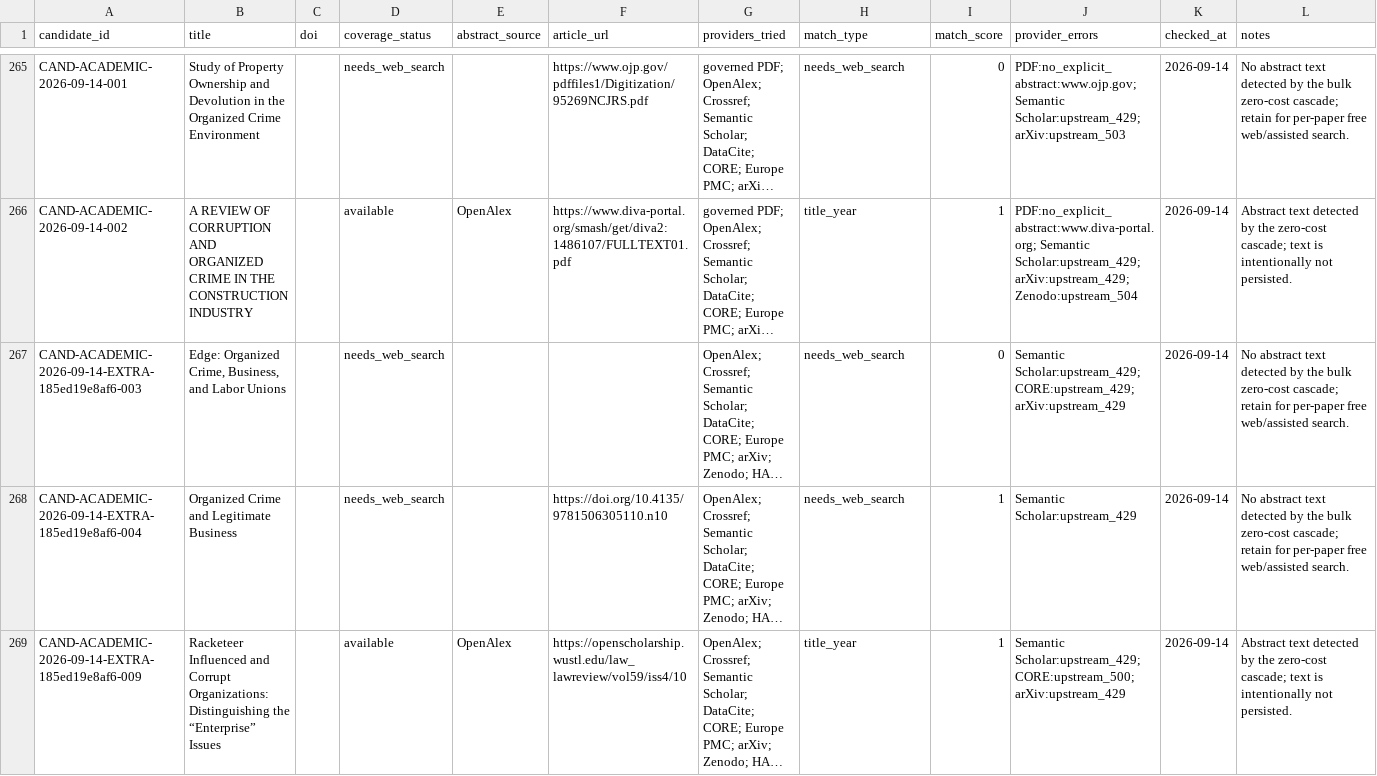
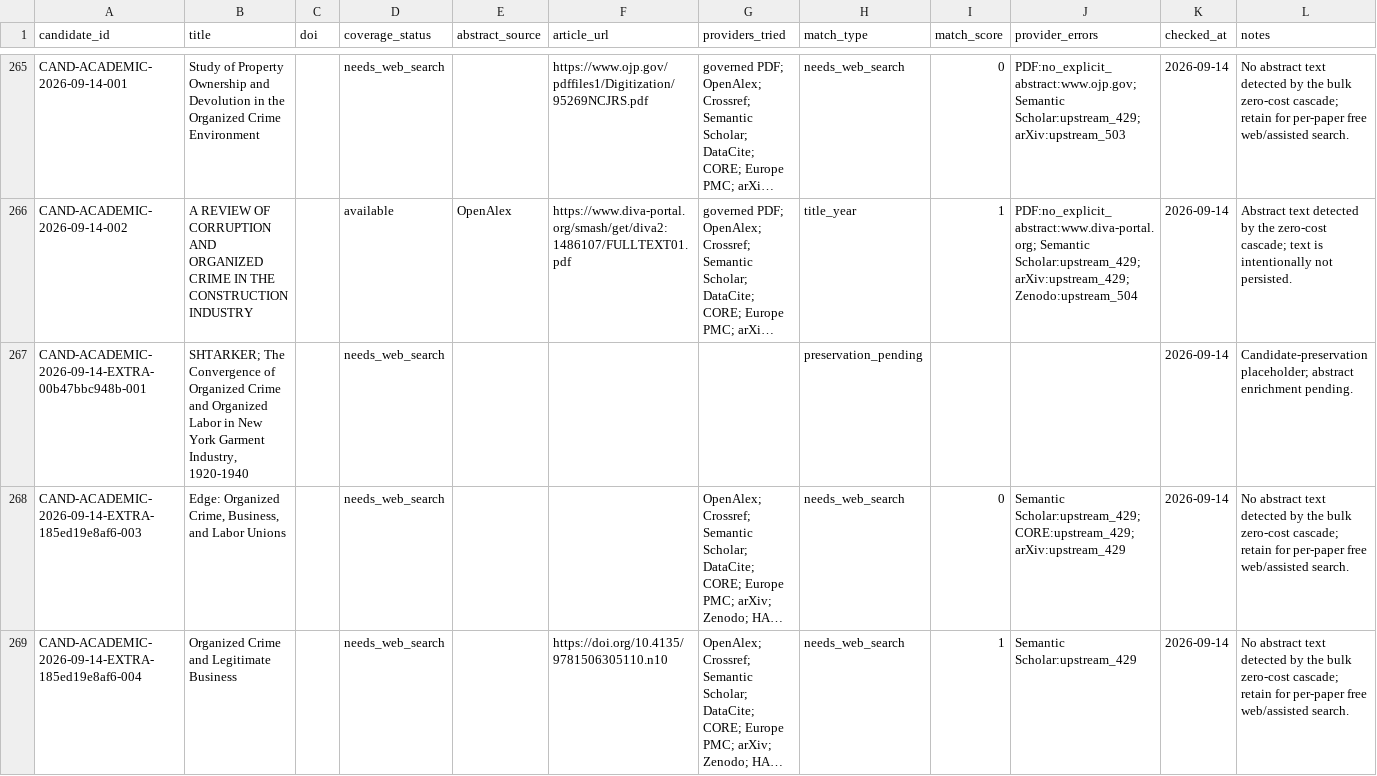
Before and after one commit to colazeta/criminal_infiltration_in_legal_economy_review, a CSV file: data/curation/abstract_coverage.csv, drawn as a sheet; only a part is shown, gaps mark what is left out; the shorter side is filled out with more unchanged rows; long unchanged cells end in …; the diff names each change by its address in the sheet, - before the commit and + after, or states it on an @@ line.

```diff
--- a/data/curation/abstract_coverage.csv
+++ b/data/curation/abstract_coverage.csv
+row 267: CAND-ACADEMIC-2026-09-14-EXTRA-00b47bbc948b-001 | SHTARKER; The Convergence of Organized Crime and Organized Labor in New York Garment Industry, 1920-1940 |  | needs_web_search |  |  |  | preservation_pending |  |  | 2026-09-14 | Candidate-preservation placeholder; abstract enrichment pending.
```
Also changed, not shown: data/curation/access_coverage.csv, data/curation/retrieval_coverage.csv, 4 other files.
